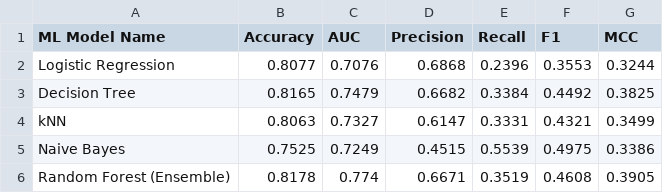
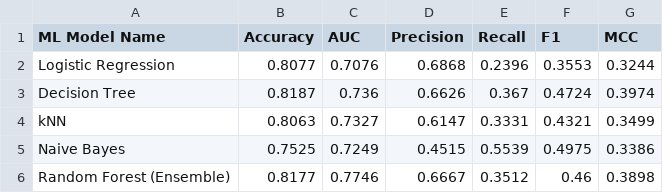
Before and after one commit to CodebyAnandi/ml_assignment_2, a CSV file: metrics_summary.csv, drawn as a sheet.

```diff
--- a/metrics_summary.csv
+++ b/metrics_summary.csv
@@ -2,5 +2,5 @@ ML Model Name,Accuracy,AUC,Precision,Recall,F1,MCC
 Logistic Regression,0.8077,0.7076,0.6868,0.2396,0.3553,0.3244
-Decision Tree,0.8165,0.7479,0.6682,0.3384,0.4492,0.3825
+Decision Tree,0.8187,0.736,0.6626,0.367,0.4724,0.3974
 kNN,0.8063,0.7327,0.6147,0.3331,0.4321,0.3499
 Naive Bayes,0.7525,0.7249,0.4515,0.5539,0.4975,0.3386
-Random Forest (Ensemble),0.8178,0.774,0.6671,0.3519,0.4608,0.3905
+Random Forest (Ensemble),0.8177,0.7746,0.6667,0.3512,0.46,0.3898
```
Also changed, not shown: 5 other files.
